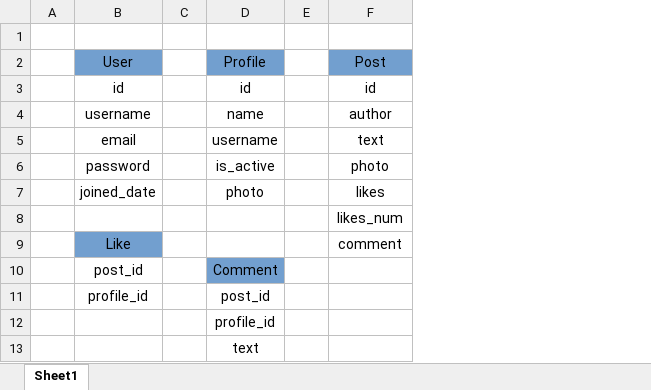
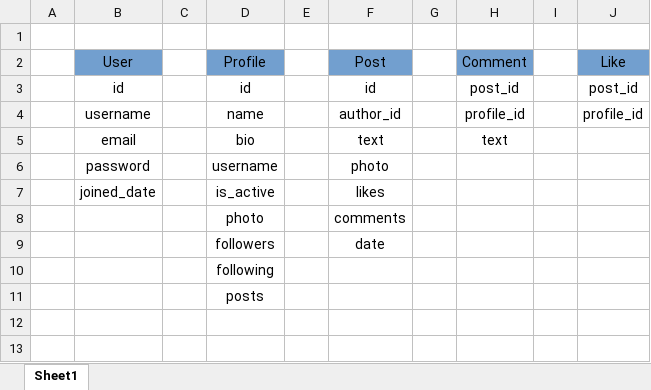
Before and after one commit to asadbek-sotiboldiyev/php-social-app, an Excel workbook: db-structure.xlsx, sheet Sheet1, drawn as a sheet; values as stored, in another font and other column widths than the file's, no borders; removed rows and columns are numbered as before the commit, all else as after; the diff names each change by its address in the sheet, - before the commit and + after, or states it on an @@ line.

Commit message:
db-structure-changed

```diff
--- a/db-structure.xlsx (sheet Sheet1)
+++ b/db-structure.xlsx (sheet Sheet1)
+column G, empty
+column H (Comment), rows 3-5: post_id | profile_id | text
+column I, empty
+column J (Like), rows 3-4: post_id | profile_id
-F4 (Post): author
+F4 (Post): author_id
-D5 (Profile): username
+D5 (Profile): bio
-D6 (Profile): is_active
+D6 (Profile): username
-D7 (Profile): photo
+D7 (Profile): is_active
-row 8:  |  |  |  |  | likes_num
-row 9:  | Like |  |  |  | comment
-row 10:  | post_id |  | Comment
-row 11:  | profile_id |  | post_id
+row 8:  |  |  | photo |  | comments
+row 9:  |  |  | followers |  | date
-D10 (Profile): profile_id
+D10 (Profile): following
-D11 (Profile): text
+D11 (Profile): posts
```
